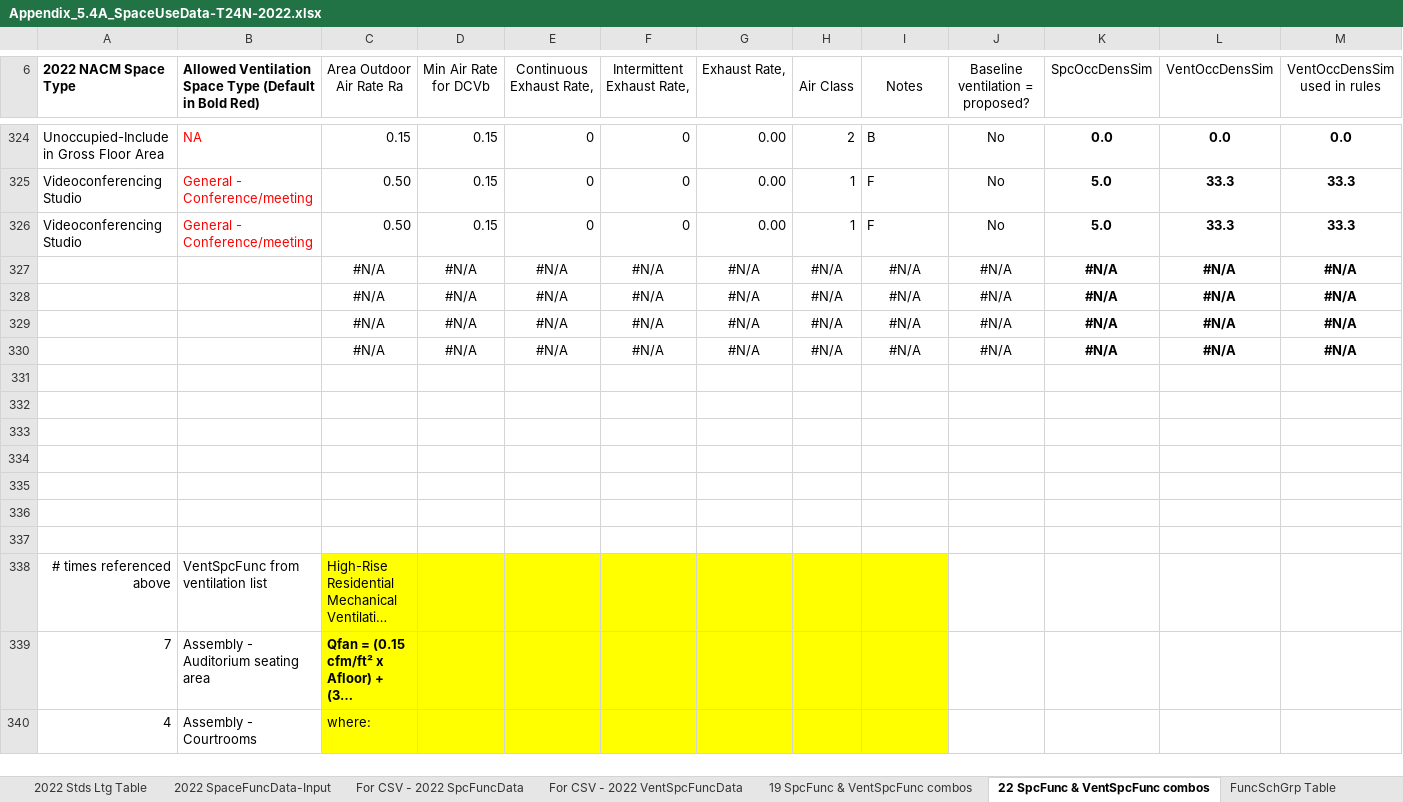
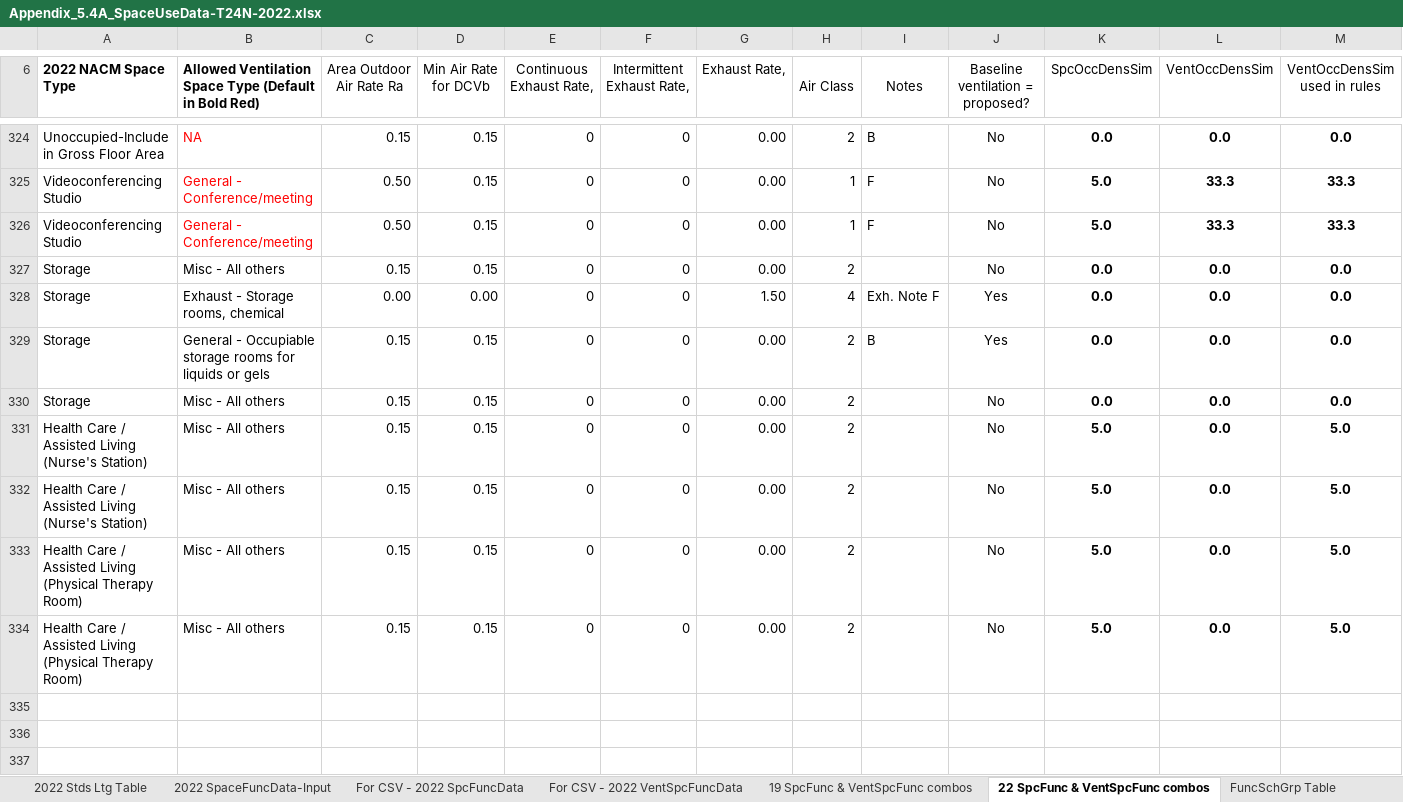
Before and after one commit to california-energy-commission/CBECC, an Excel workbook: Documentation/T24N/Appendix_5.4A_SpaceUseData-T24N-2022.xlsx, sheet 22 SpcFunc & VentSpcFunc combos, drawn as a sheet; only a part is shown, gaps mark what is left out; the shorter side is filled out with more unchanged rows; long unchanged cells end in …; values as stored, in another font and other column widths than the file's, no borders; conditional formats not drawn; removed rows and columns are numbered as before the commit, all else as after; rows hold the shown columns only; the diff names each change by its address in the sheet, - before the commit and + after, or states it on an @@ line.

```diff
--- a/Documentation/T24N/Appendix_5.4A_SpaceUseData-T24N-2022.xlsx (sheet 22 SpcFunc & VentSpcFunc combos)
+++ b/Documentation/T24N/Appendix_5.4A_SpaceUseData-T24N-2022.xlsx (sheet 22 SpcFunc & VentSpcFunc combos)
-row 327:  |  | #N/A | #N/A | #N/A | #N/A | #N/A | #N/A | #N/A | #N/A | #N/A | #N/A | #N/A
-row 328:  |  | #N/A | #N/A | #N/A | #N/A | #N/A | #N/A | #N/A | #N/A | #N/A | #N/A | #N/A
-row 329:  |  | #N/A | #N/A | #N/A | #N/A | #N/A | #N/A | #N/A | #N/A | #N/A | #N/A | #N/A
-row 330:  |  | #N/A | #N/A | #N/A | #N/A | #N/A | #N/A | #N/A | #N/A | #N/A | #N/A | #N/A
-row 327: (empty)
+row 327: Storage | Misc - All others | 0.15 | 0.15 | 0 | 0 | 0.00 | 2 |  | No | 0.0 | 0.0 | 0.0
-row 328: (empty)
+row 328: Storage | Exhaust - Storage rooms, chemical | 0.00 | 0.00 | 0 | 0 | 1.50 | 4 | Exh. Note F | Yes | 0.0 | 0.0 | 0.0
-row 329: (empty)
+row 329: Storage | General - Occupiable storage rooms for liquids or gels | 0.15 | 0.15 | 0 | 0 | 0.00 | 2 | B | Yes | 0.0 | 0.0 | 0.0
-row 330: (empty)
+row 330: Storage | Misc - All others | 0.15 | 0.15 | 0 | 0 | 0.00 | 2 |  | No | 0.0 | 0.0 | 0.0
+row 331: Health Care / Assisted Living (Nurse's Station) | Misc - All others | 0.15 | 0.15 | 0 | 0 | 0.00 | 2 |  | No | 5.0 | 0.0 | 5.0
+row 332: Health Care / Assisted Living (Nurse's Station) | Misc - All others | 0.15 | 0.15 | 0 | 0 | 0.00 | 2 |  | No | 5.0 | 0.0 | 5.0
+row 333: Health Care / Assisted Living (Physical Therapy Room) | Misc - All others | 0.15 | 0.15 | 0 | 0 | 0.00 | 2 |  | No | 5.0 | 0.0 | 5.0
+row 334: Health Care / Assisted Living (Physical Therapy Room) | Misc - All others | 0.15 | 0.15 | 0 | 0 | 0.00 | 2 |  | No | 5.0 | 0.0 | 5.0
```
Also changed, not shown: sheet For CSV - 2022 SpcFuncData, sheet 2022 SpaceFuncData-Input, sheet 2022 Stds Ltg Table, sheet 2022SpcFunc BEMEnums Gen, formulas that keep their value.
